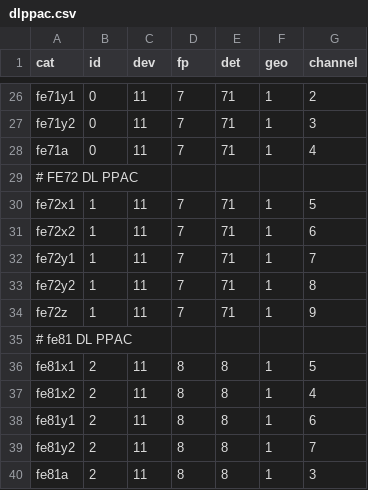
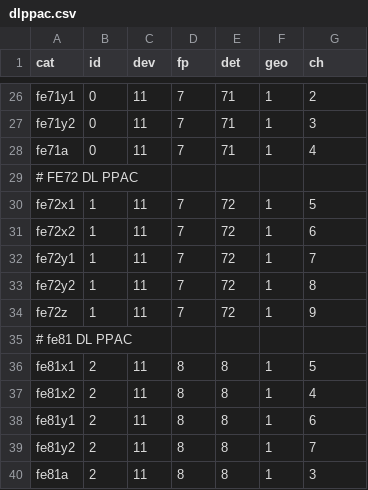
Before and after one commit to reikokojima/spark-oedo, a CSV file: map_files/dlppac.csv, drawn as a sheet; only a part is shown, gaps mark what is left out; the diff names each change by its address in the sheet, - before the commit and + after, or states it on an @@ line.

```diff
--- a/map_files/dlppac.csv
+++ b/map_files/dlppac.csv
-G1: channel
+G1: ch
-E30:E34 (det): 71
+E30:E34 (det): 72
```
Also changed, not shown: map_files/tref.csv, 11 other files.
